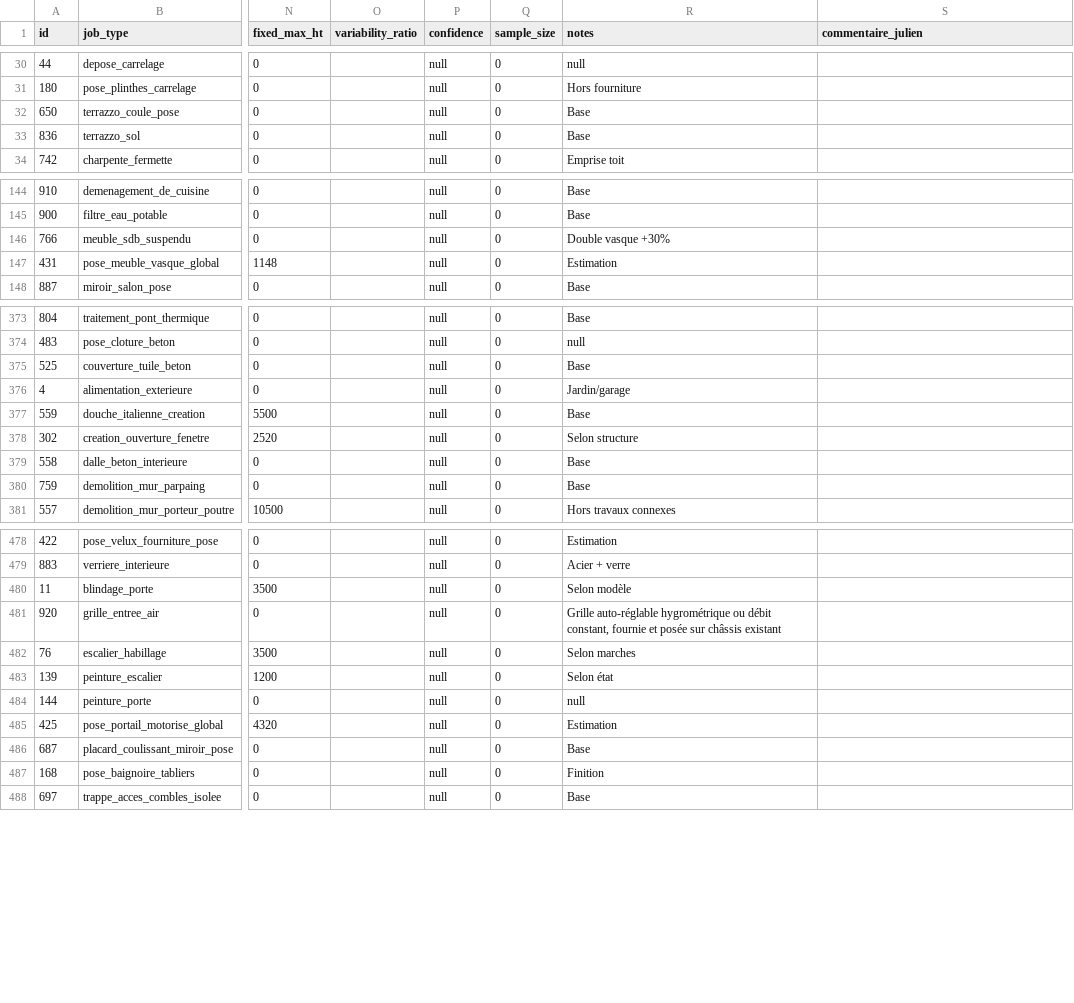
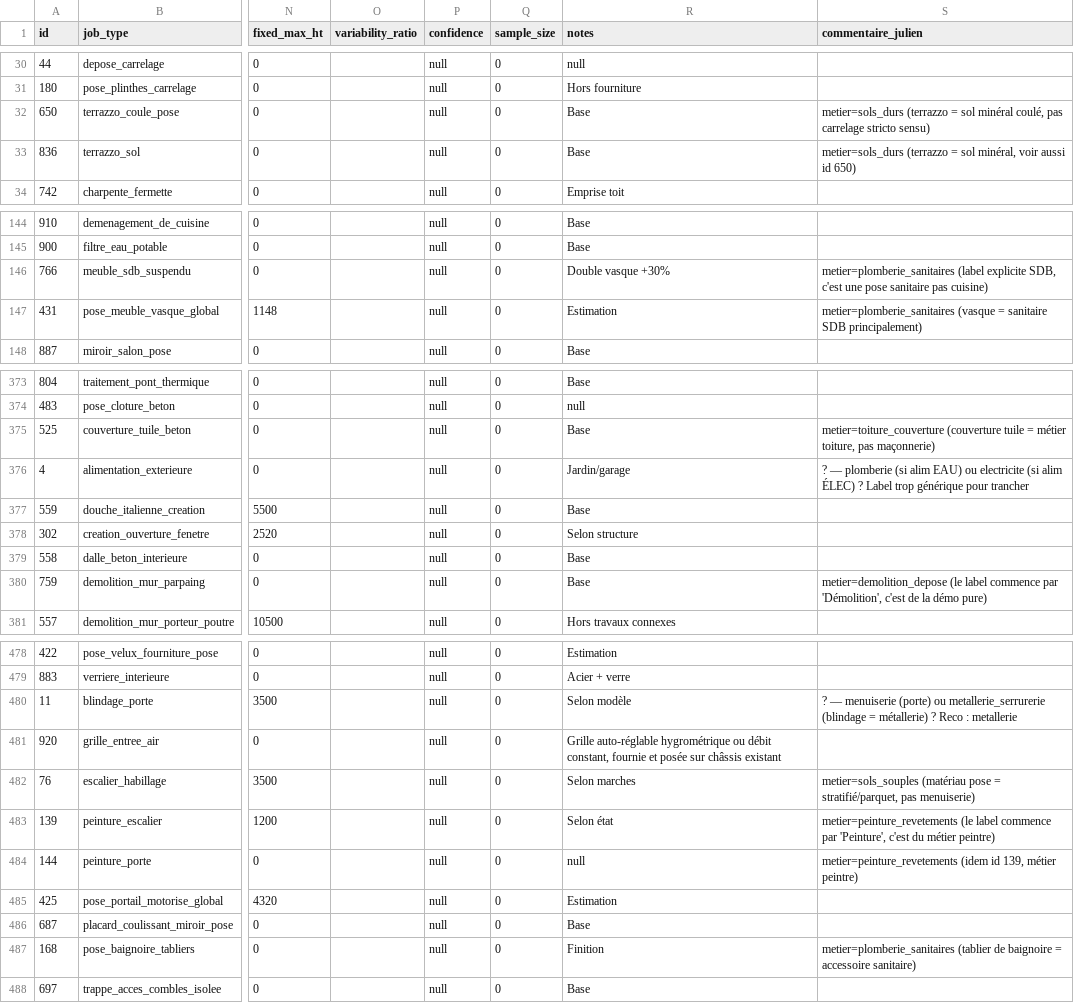
Before and after one commit to julienmessagingme/newdevis, a CSV file: docs/refonte/catalogue-classement/audit-911-classified.csv, drawn as a sheet; only a part is shown, gaps mark what is left out; the diff covers the shown part only; the diff names each change by its address in the sheet, - before the commit and + after, or states it on an @@ line.

```diff
--- a/docs/refonte/catalogue-classement/audit-911-classified.csv
+++ b/docs/refonte/catalogue-classement/audit-911-classified.csv
-S32 (commentaire_julien): (empty)
+S32 (commentaire_julien): metier=sols_durs (terrazzo = sol minéral coulé, pas carrelage stricto sensu)
-S33 (commentaire_julien): (empty)
+S33 (commentaire_julien): metier=sols_durs (terrazzo = sol minéral, voir aussi id 650)
-S146 (commentaire_julien): (empty)
+S146 (commentaire_julien): metier=plomberie_sanitaires (label explicite SDB, c'est une pose sanitaire pas cuisine)
-S147 (commentaire_julien): (empty)
+S147 (commentaire_julien): metier=plomberie_sanitaires (vasque = sanitaire SDB principalement)
-S375 (commentaire_julien): (empty)
+S375 (commentaire_julien): metier=toiture_couverture (couverture tuile = métier toiture, pas maçonnerie)
-S376 (commentaire_julien): (empty)
+S376 (commentaire_julien): ? — plomberie (si alim EAU) ou electricite (si alim ÉLEC) ? Label trop générique pour trancher
-S380 (commentaire_julien): (empty)
+S380 (commentaire_julien): metier=demolition_depose (le label commence par 'Démolition', c'est de la démo pure)
-S480 (commentaire_julien): (empty)
+S480 (commentaire_julien): ? — menuiserie (porte) ou metallerie_serrurerie (blindage = métallerie) ? Reco : metallerie
-S482 (commentaire_julien): (empty)
+S482 (commentaire_julien): metier=sols_souples (matériau pose = stratifié/parquet, pas menuiserie)
-S483 (commentaire_julien): (empty)
+S483 (commentaire_julien): metier=peinture_revetements (le label commence par 'Peinture', c'est du métier peintre)
-S484 (commentaire_julien): (empty)
+S484 (commentaire_julien): metier=peinture_revetements (idem id 139, métier peintre)
-S487 (commentaire_julien): (empty)
+S487 (commentaire_julien): metier=plomberie_sanitaires (tablier de baignoire = accessoire sanitaire)
```
Also changed, not shown: 12 edited cells elsewhere in this file, 2 other files.
